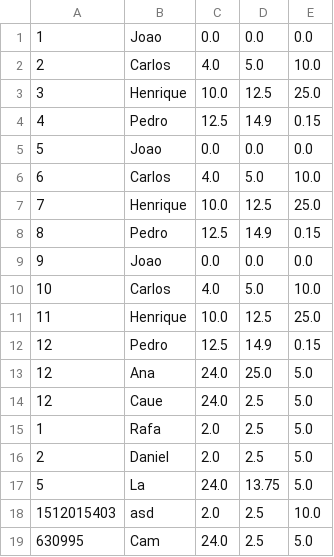
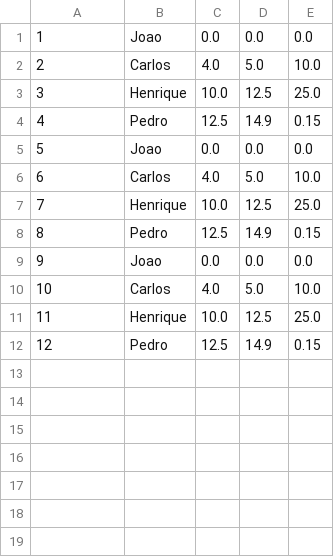
Before and after one commit to LuccaRh/ProjetoMC322, a CSV file: Projeto/src/Projeto/Nome.csv, drawn as a sheet; the diff names each change by its address in the sheet, - before the commit and + after, or states it on an @@ line.

Commit message:
id,add, table

```diff
--- a/Projeto/src/Projeto/Nome.csv
+++ b/Projeto/src/Projeto/Nome.csv
-row 13: 12 | Ana | 24.0 | 25.0 | 5.0
-row 14: 12 | Caue | 24.0 | 2.5 | 5.0
-row 15: 1 | Rafa | 2.0 | 2.5 | 5.0
-row 16: 2 | Daniel | 2.0 | 2.5 | 5.0
-row 17: 5 | La | 24.0 | 13.75 | 5.0
-row 18: 1512015403 | asd | 2.0 | 2.5 | 10.0
-row 19: 630995 | Cam | 24.0 | 2.5 | 5.0
```
Also changed, not shown: Projeto/bin/Projeto/Nome.csv, 4 other files.
